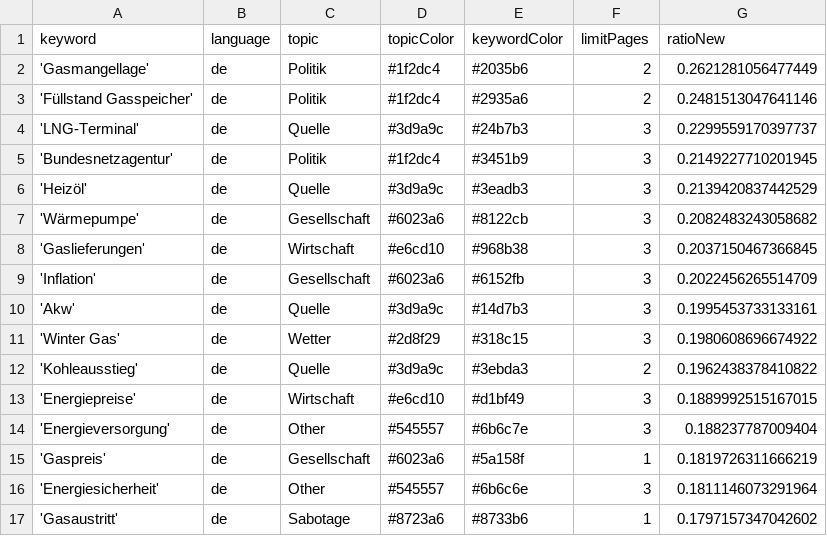
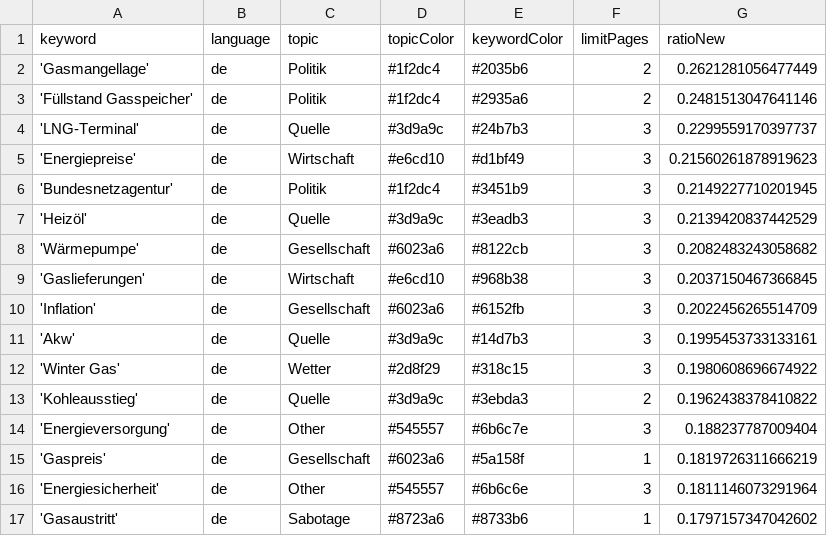
Before and after one commit to newsWhisperer/winterWeapon, a CSV file: keywords.csv, drawn as a sheet; only a part is shown; removed rows and columns are numbered as before the commit, all else as after; the diff names each change by its address in the sheet, - before the commit and + after, or states it on an @@ line.

```diff
--- a/keywords.csv
+++ b/keywords.csv
+row 5: 'Energiepreise' | de | Wirtschaft | #e6cd10 | #d1bf49 | 3 | 0.21560261878919623
-row 13: 'Energiepreise' | de | Wirtschaft | #e6cd10 | #d1bf49 | 3 | 0.1889992515167015
```
Also changed, not shown: 1 other file.
